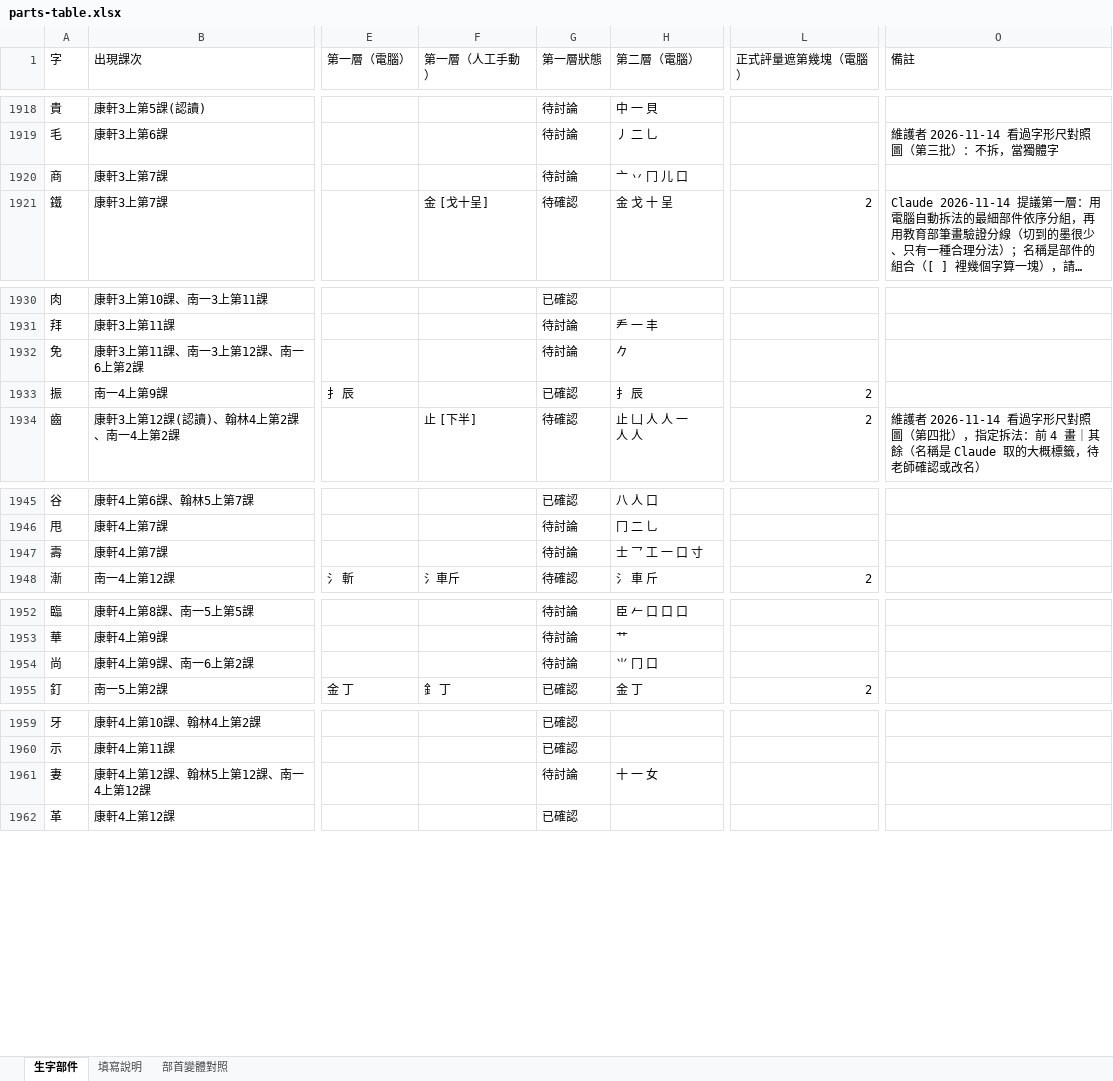
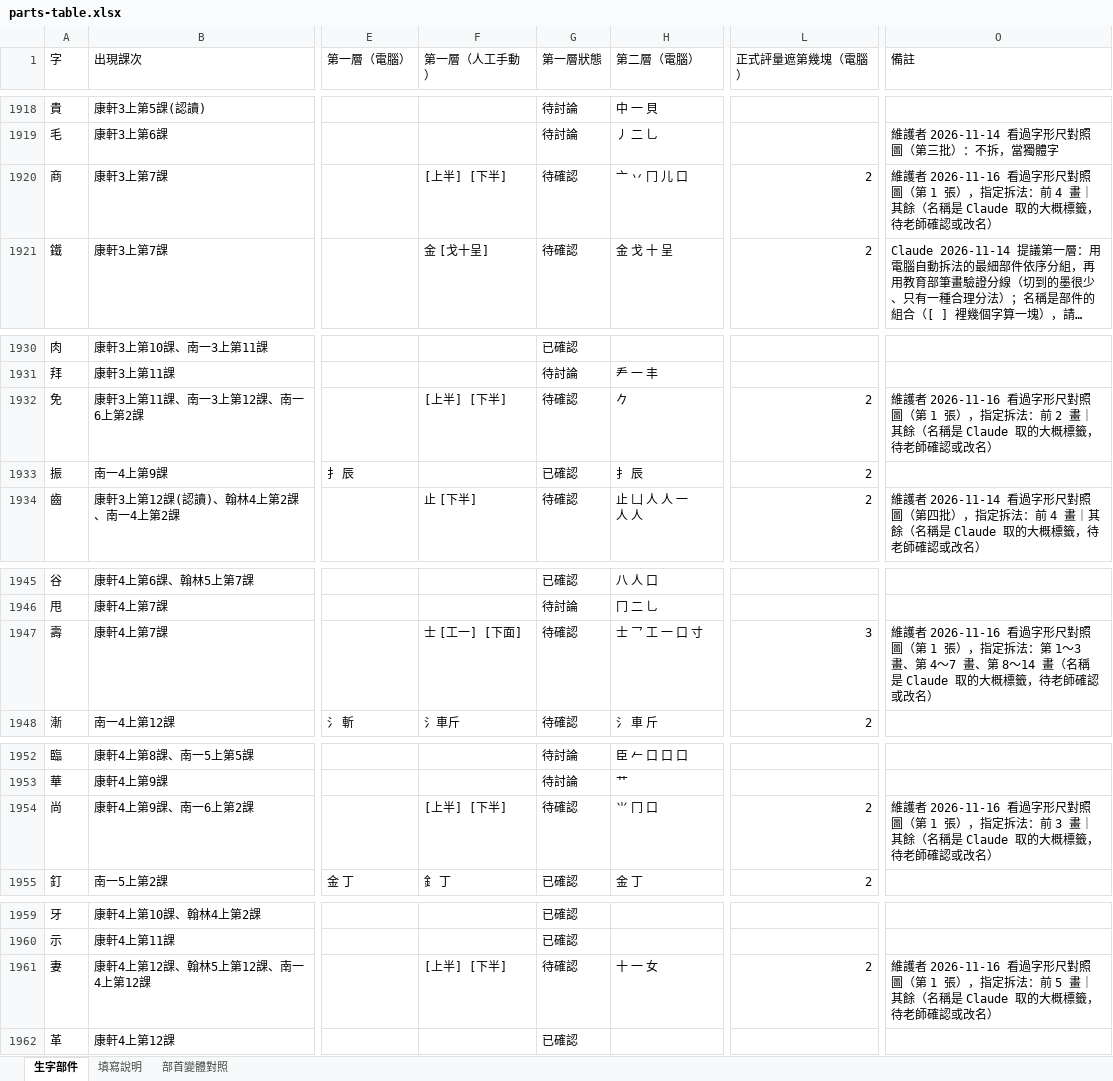
Before and after one commit to slddq237-eng/Educational-Assessment-system-for-6-12-students-with-special-needs, an Excel workbook: docs/materials/parts-table.xlsx, sheet 生字部件, drawn as a sheet; only a part is shown, gaps mark what is left out; long unchanged cells end in …; values as stored, in another font and other column widths than the file's, no cell formats; the diff covers the shown part only; the diff names each change by its address in the sheet, - before the commit and + after, or states it on an @@ line.

```diff
--- a/docs/materials/parts-table.xlsx (sheet 生字部件)
+++ b/docs/materials/parts-table.xlsx (sheet 生字部件)
-F1920 (第一層（人工手動）): (empty)
+F1920 (第一層（人工手動）): [上半] [下半]
-G1920 (第一層狀態): 待討論
+G1920 (第一層狀態): 待確認
-L1920 (正式評量遮第幾塊（電腦）): (empty)
+L1920 (正式評量遮第幾塊（電腦）): 2
-O1920 (備註): (empty)
+O1920 (備註): 維護者 2026-11-16 看過字形尺對照圖（第 1 張），指定拆法：前 4 畫｜其餘（名稱是 Claude 取的大概標籤，待老師確認或改名）
-F1932 (第一層（人工手動）): (empty)
+F1932 (第一層（人工手動）): [上半] [下半]
-G1932 (第一層狀態): 待討論
+G1932 (第一層狀態): 待確認
-L1932 (正式評量遮第幾塊（電腦）): (empty)
+L1932 (正式評量遮第幾塊（電腦）): 2
-O1932 (備註): (empty)
+O1932 (備註): 維護者 2026-11-16 看過字形尺對照圖（第 1 張），指定拆法：前 2 畫｜其餘（名稱是 Claude 取的大概標籤，待老師確認或改名）
-F1947 (第一層（人工手動）): (empty)
+F1947 (第一層（人工手動）): 士 [工一] [下面]
-G1947 (第一層狀態): 待討論
+G1947 (第一層狀態): 待確認
-L1947 (正式評量遮第幾塊（電腦）): (empty)
+L1947 (正式評量遮第幾塊（電腦）): 3
-O1947 (備註): (empty)
+O1947 (備註): 維護者 2026-11-16 看過字形尺對照圖（第 1 張），指定拆法：第 1～3 畫、第 4～7 畫、第 8～14 畫（名稱是 Claude 取的大概標籤，待老師確認或改名）
-F1954 (第一層（人工手動）): (empty)
+F1954 (第一層（人工手動）): [上半] [下半]
-G1954 (第一層狀態): 待討論
+G1954 (第一層狀態): 待確認
-L1954 (正式評量遮第幾塊（電腦）): (empty)
+L1954 (正式評量遮第幾塊（電腦）): 2
-O1954 (備註): (empty)
+O1954 (備註): 維護者 2026-11-16 看過字形尺對照圖（第 1 張），指定拆法：前 3 畫｜其餘（名稱是 Claude 取的大概標籤，待老師確認或改名）
-F1961 (第一層（人工手動）): (empty)
+F1961 (第一層（人工手動）): [上半] [下半]
-G1961 (第一層狀態): 待討論
+G1961 (第一層狀態): 待確認
-L1961 (正式評量遮第幾塊（電腦）): (empty)
+L1961 (正式評量遮第幾塊（電腦）): 2
-O1961 (備註): (empty)
+O1961 (備註): 維護者 2026-11-16 看過字形尺對照圖（第 1 張），指定拆法：前 5 畫｜其餘（名稱是 Claude 取的大概標籤，待老師確認或改名）
```
Also changed, not shown: 67 edited cells elsewhere in this sheet, cell formats, 11 other files.
